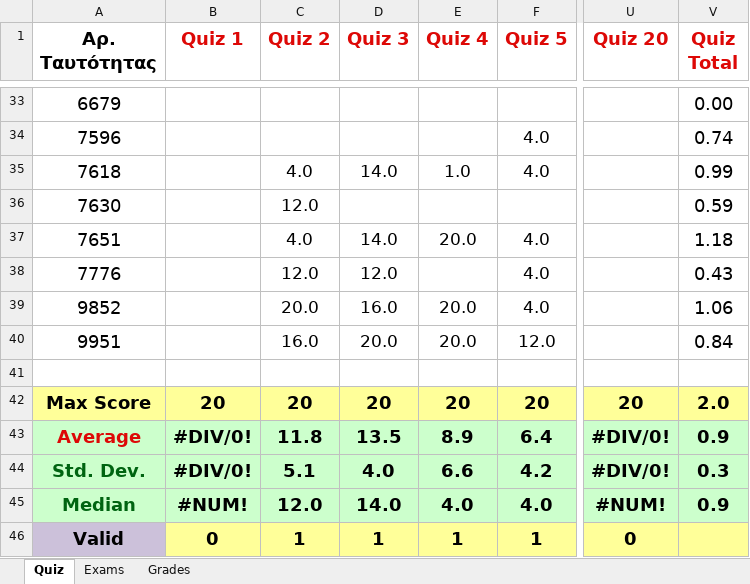
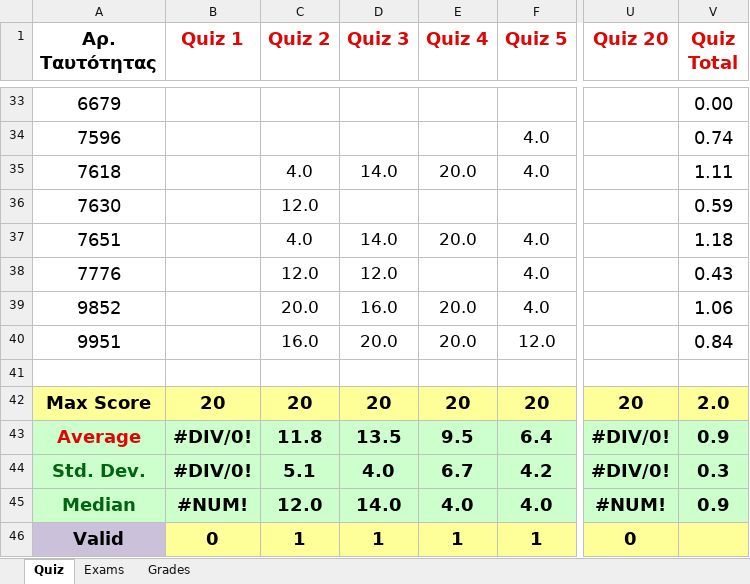
Before and after one commit to ptohos/ptohos.github.io, an Excel workbook: phy112/Grades/grades_report_2026.xlsx, sheet Quiz, drawn as a sheet; only a part is shown, gaps mark what is left out; values as stored, in another font and other column widths than the file's, no borders; the diff names each change by its address in the sheet, - before the commit and + after, or states it on an @@ line.

```diff
--- a/phy112/Grades/grades_report_2026.xlsx (sheet Quiz)
+++ b/phy112/Grades/grades_report_2026.xlsx (sheet Quiz)
-E35 (Quiz 4): 1.0
+E35 (Quiz 4): 20.0
-V35 (Quiz Total): 0.99
+V35 (Quiz Total): 1.11
-E43 (Quiz 4): 8.9
+E43 (Quiz 4): 9.5
-E44 (Quiz 4): 6.6
+E44 (Quiz 4): 6.7
```
Also changed, not shown: sheet Grades, sheet Exams, formulas that keep their value, 2 other files.
